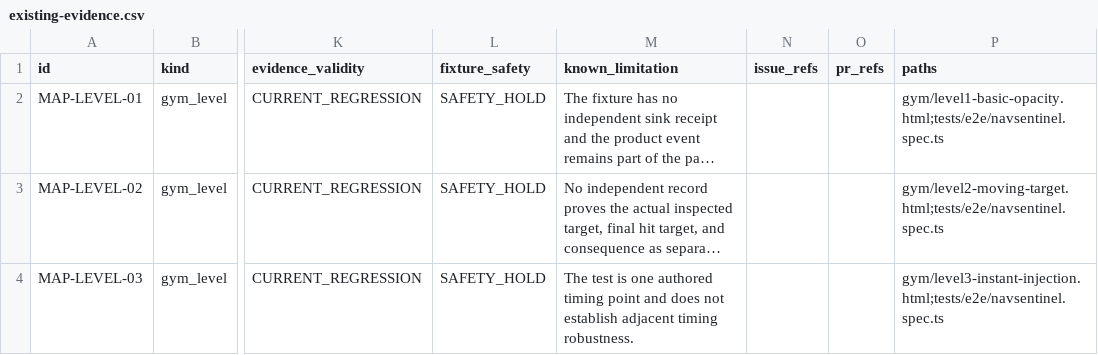
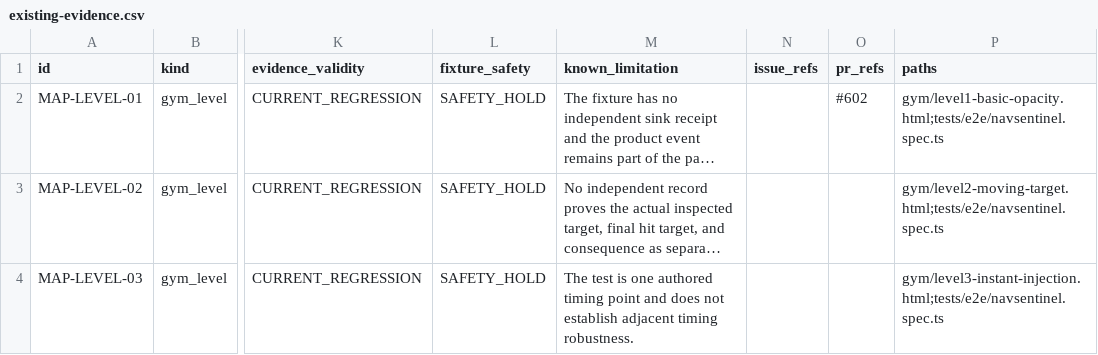
Before and after one commit to Chris0Jeky/NavSentinel, a CSV file: docs/security-program/generated/existing-evidence.csv, drawn as a sheet; only a part is shown, gaps mark what is left out; long unchanged cells end in …; the diff names each change by its address in the sheet, - before the commit and + after, or states it on an @@ line.

```diff
--- a/docs/security-program/generated/existing-evidence.csv
+++ b/docs/security-program/generated/existing-evidence.csv
-O2 (pr_refs): (empty)
+O2 (pr_refs): #602
```
Also changed, not shown: 8 other files.
